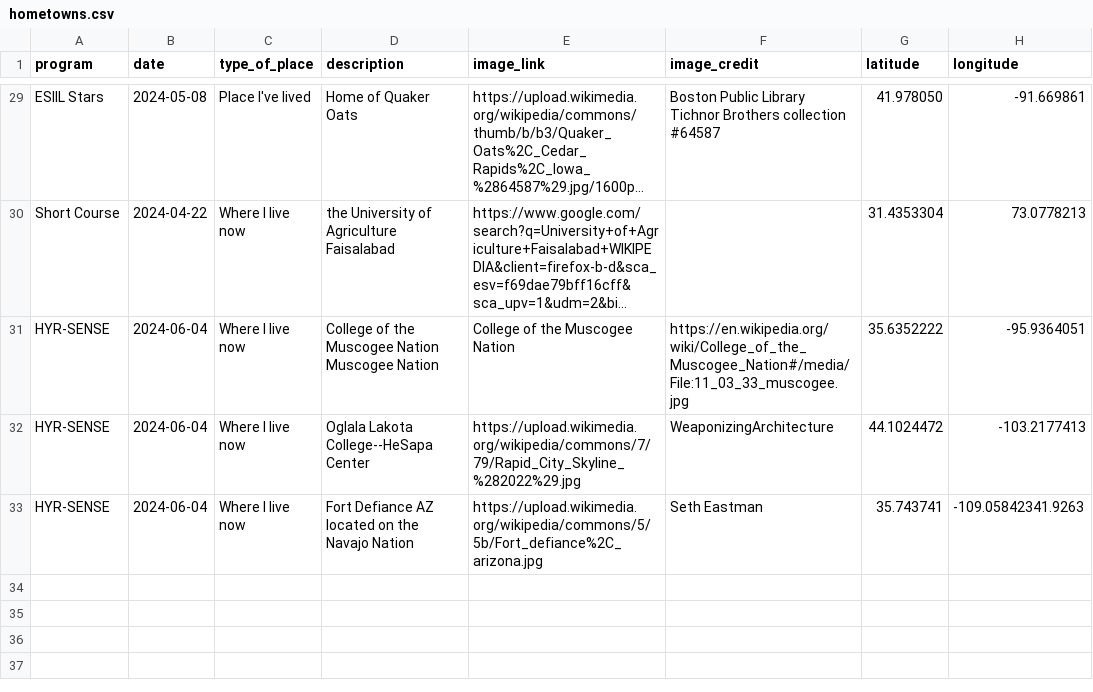
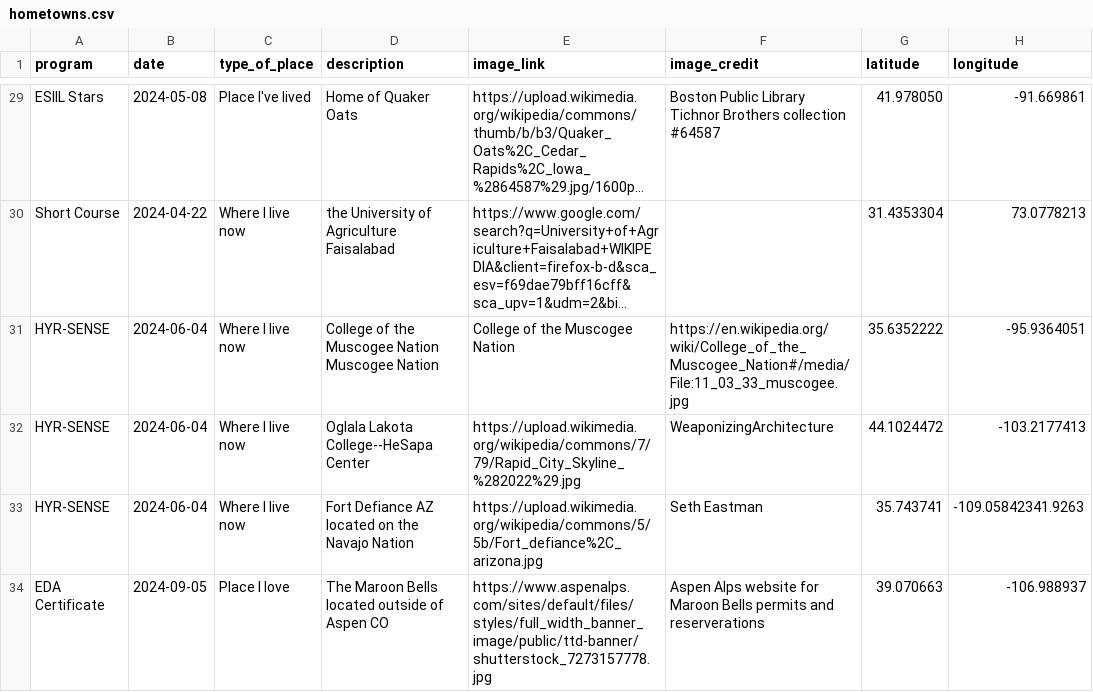
Before and after one commit to cu-esiil-edu/hometowns, a CSV file: hometowns.csv, drawn as a sheet; only a part is shown, gaps mark what is left out; long unchanged cells end in ….

Commit message:
brglea Update hometowns.csv

```diff
--- a/hometowns.csv
+++ b/hometowns.csv
@@ -33 +33,2 @@ HYR-SENSE,2024-06-04,Where I live now,Oglala Lakota College--HeSapa Center,https
 HYR-SENSE,2024-06-04,Where I live now,Fort Defiance AZ located on the Navajo Nation,https://upload.wikimedia.org/wikipedia/commons/5/5b/Fort_defiance%2C_arizona.jpg,Seth Eastman,35.743741,-109.05842341.9263
+EDA Certificate,2024-09-05,Place I love,The Maroon Bells located outside of Aspen CO,https://www.aspenalps.com/sites/default/files/styles/full_width_banner_image/public/ttd-banner/shutterstock_7273157778.jpg,Aspen Alps website for Maroon Bells permits and reserverations,39.070663,-106.988937
```
